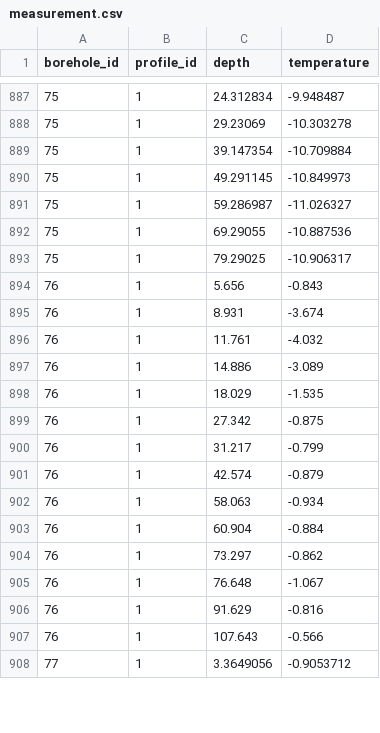
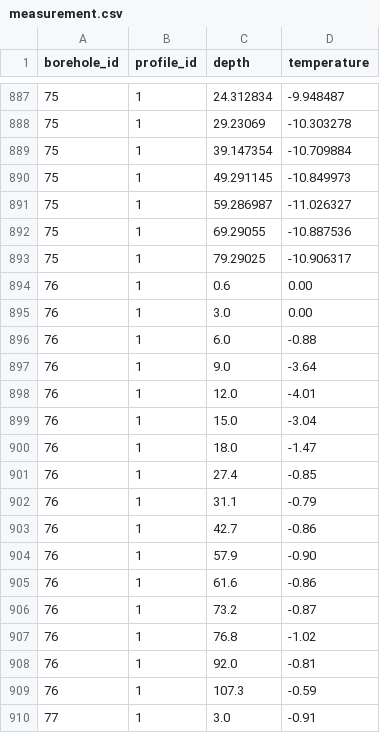
Before and after one commit to mjacqu/glenglat, a CSV file: data/measurement.csv, drawn as a sheet; only a part is shown, gaps mark what is left out; the diff covers the shown part only.

```diff
--- a/data/measurement.csv
+++ b/data/measurement.csv
@@ -893,16 +893,18 @@ borehole_id,profile_id,depth,temperature
 75,1,79.29025,-10.906317
-76,1,5.656,-0.843
-76,1,8.931,-3.674
-76,1,11.761,-4.032
-76,1,14.886,-3.089
-76,1,18.029,-1.535
-76,1,27.342,-0.875
-76,1,31.217,-0.799
-76,1,42.574,-0.879
-76,1,58.063,-0.934
-76,1,60.904,-0.884
-76,1,73.297,-0.862
-76,1,76.648,-1.067
-76,1,91.629,-0.816
-76,1,107.643,-0.566
-77,1,3.3649056,-0.9053712
+76,1,0.6,0.00
+76,1,3.0,0.00
+76,1,6.0,-0.88
+76,1,9.0,-3.64
+76,1,12.0,-4.01
+76,1,15.0,-3.04
+76,1,18.0,-1.47
+76,1,27.4,-0.85
+76,1,31.1,-0.79
+76,1,42.7,-0.86
+76,1,57.9,-0.90
+76,1,61.6,-0.86
+76,1,73.2,-0.87
+76,1,76.8,-1.02
+76,1,92.0,-0.81
+76,1,107.3,-0.59
+77,1,3.0,-0.91
```
Also changed, not shown: 26 added rows and 26 edited cells elsewhere in this file, data/borehole.csv, data/profile.csv, 5 other files.
